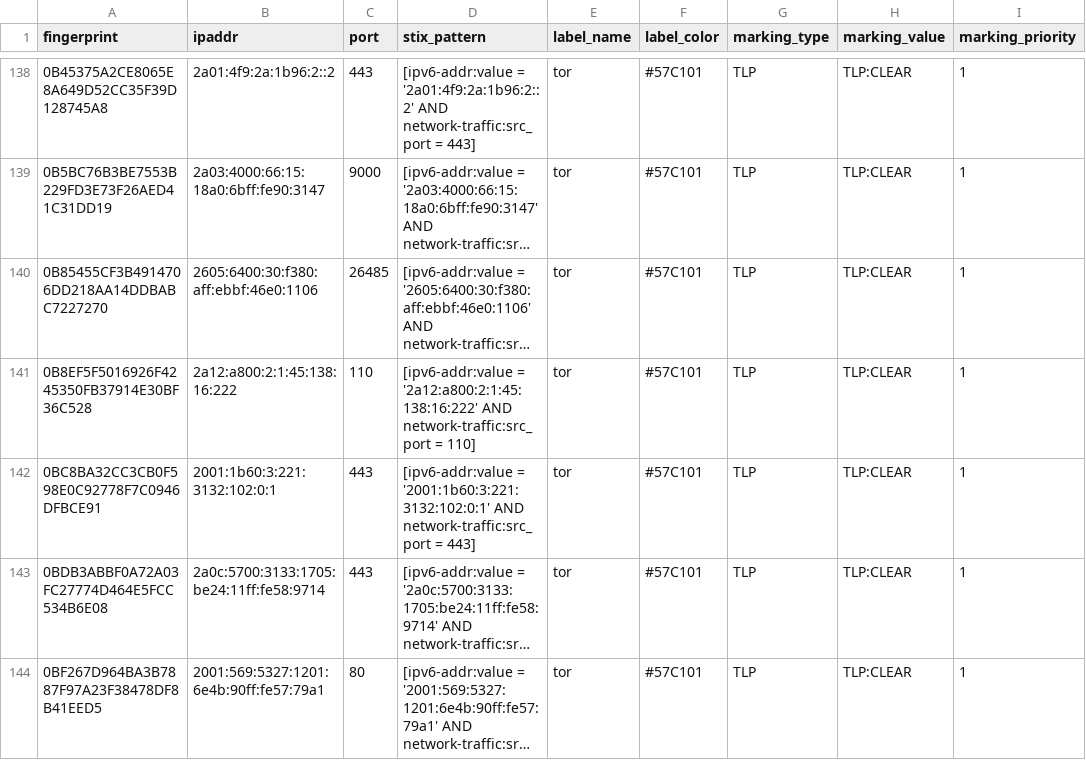
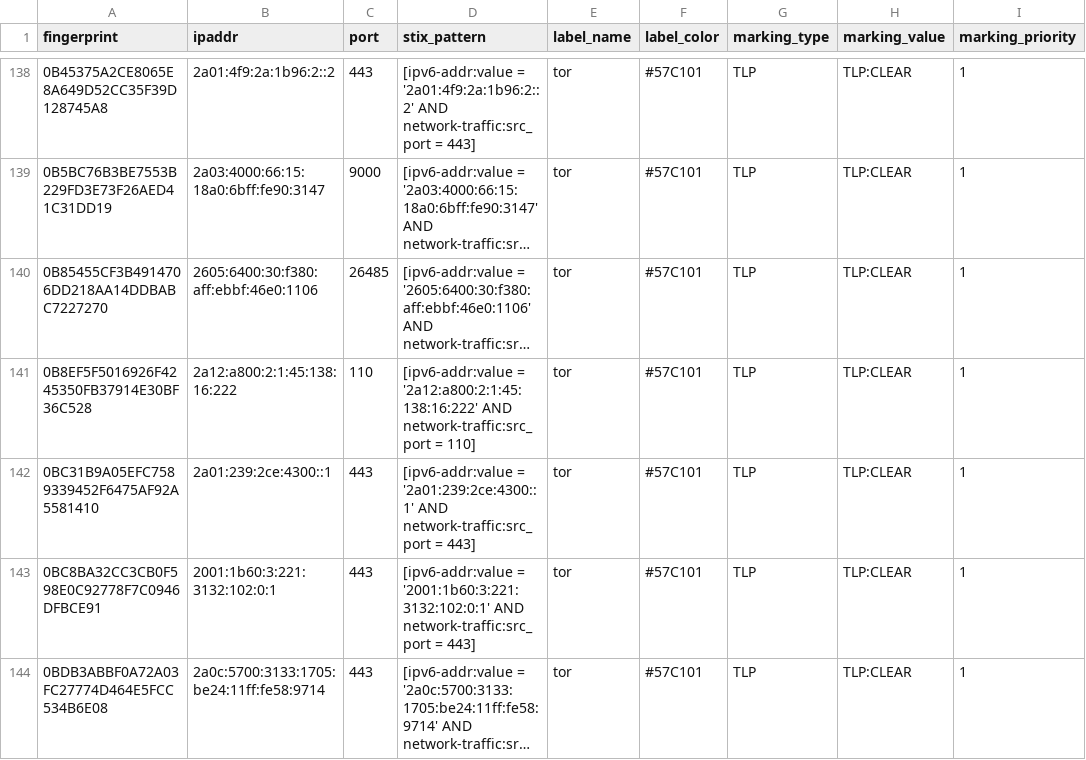
Before and after one commit to DreadFog/tor_csv_feed_opencti, a CSV file: latest.guards_v6.csv, drawn as a sheet; only a part is shown, gaps mark what is left out; the shorter side is filled out with more unchanged rows; long unchanged cells end in …; the diff covers the shown part only.

```diff
--- a/latest.guards_v6.csv
+++ b/latest.guards_v6.csv
@@ -141,2 +141,3 @@ fingerprint,ipaddr,port,stix_pattern,label_name,label_color,marking_type,marking
 0B8EF5F5016926F4245350FB37914E30BF36C528,2a12:a800:2:1:45:138:16:222,110,[ipv6-addr:value = '2a12:a800:2:1:45:138:16:222' AND network-traffic:src_port = 110],tor,#57C101,TLP,TLP:CLEAR,1
+0BC31B9A05EFC7589339452F6475AF92A5581410,2a01:239:2ce:4300::1,443,[ipv6-addr:value = '2a01:239:2ce:4300::1' AND network-traffic:src_port = 443],tor,#57C101,TLP,TLP:CLEAR,1
 0BC8BA32CC3CB0F598E0C92778F7C0946DFBCE91,2001:1b60:3:221:3132:102:0:1,443,[ipv6-addr:value = '2001:1b60:3:221:3132:102:0:1' AND network-traffic:src_port = 443],tor,#57C101,TLP,TLP:CLEAR,1
```
Also changed, not shown: 2 added rows and 5 removed rows elsewhere in this file, latest.all_v6.csv, latest.exits_v4.csv, 3 other files.
